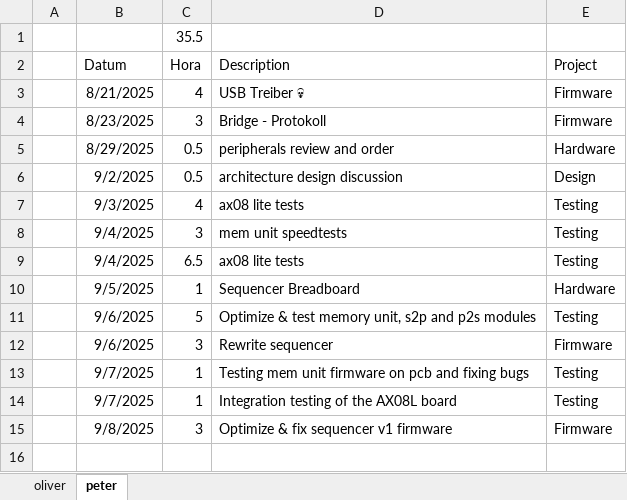
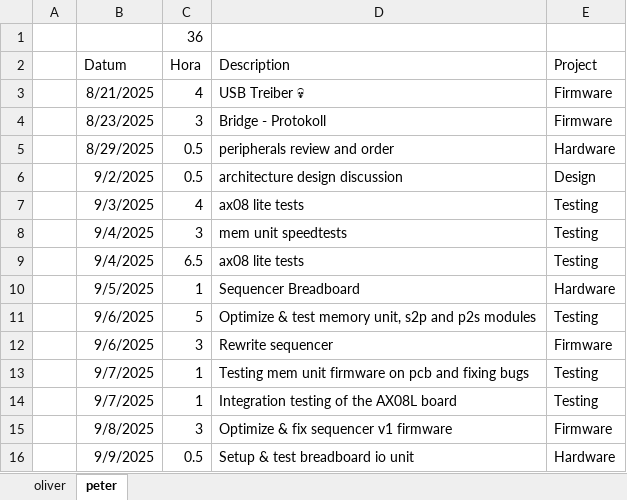
Before and after one commit to VoxelPi/AX08, an Excel workbook: project_mismanagement/zeiten.xlsx, sheet peter, drawn as a sheet; values as stored, in another font and other column widths than the file's, no borders; the diff names each change by its address in the sheet, - before the commit and + after, or states it on an @@ line.

Commit message:
⌛Time update

```diff
--- a/project_mismanagement/zeiten.xlsx (sheet peter)
+++ b/project_mismanagement/zeiten.xlsx (sheet peter)
-C1 (Hora): 35.5
+C1 (Hora): 36
+row 16:  | 9/9/2025 | 0.5 | Setup & test breadboard io unit | Hardware
```
Also changed, not shown: sheet oliver.
